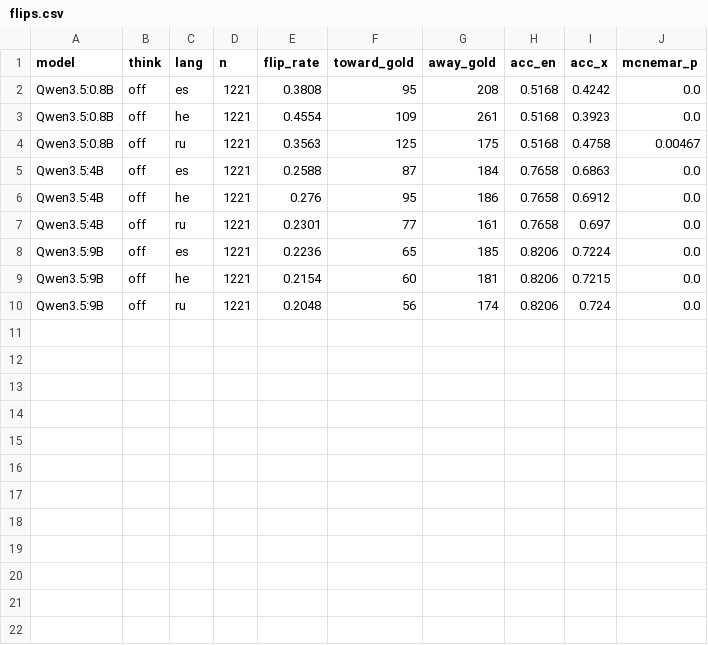
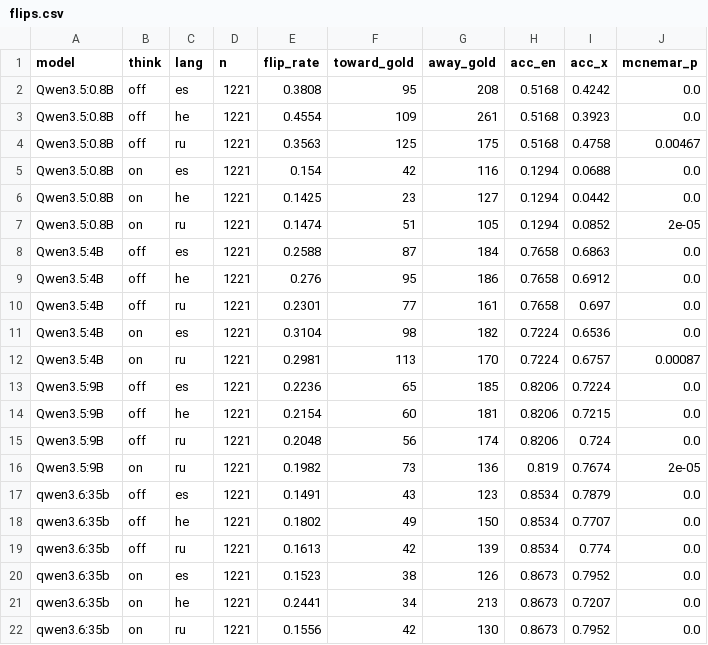
Before and after one commit to omereliy/CommonsenseQA-translation, a CSV file: results/flips.csv, drawn as a sheet.

```diff
--- a/results/flips.csv
+++ b/results/flips.csv
@@ -4,2 +4,5 @@ Qwen3.5:0.8B,off,he,1221,0.4554,109,261,0.5168,0.3923,0.0
 Qwen3.5:0.8B,off,ru,1221,0.3563,125,175,0.5168,0.4758,0.00467
+Qwen3.5:0.8B,on,es,1221,0.154,42,116,0.1294,0.0688,0.0
+Qwen3.5:0.8B,on,he,1221,0.1425,23,127,0.1294,0.0442,0.0
+Qwen3.5:0.8B,on,ru,1221,0.1474,51,105,0.1294,0.0852,2e-05
 Qwen3.5:4B,off,es,1221,0.2588,87,184,0.7658,0.6863,0.0
@@ -7,2 +10,4 @@ Qwen3.5:4B,off,he,1221,0.276,95,186,0.7658,0.6912,0.0
 Qwen3.5:4B,off,ru,1221,0.2301,77,161,0.7658,0.697,0.0
+Qwen3.5:4B,on,es,1221,0.3104,98,182,0.7224,0.6536,0.0
+Qwen3.5:4B,on,ru,1221,0.2981,113,170,0.7224,0.6757,0.00087
 Qwen3.5:9B,off,es,1221,0.2236,65,185,0.8206,0.7224,0.0
@@ -10 +15,8 @@ Qwen3.5:9B,off,he,1221,0.2154,60,181,0.8206,0.7215,0.0
 Qwen3.5:9B,off,ru,1221,0.2048,56,174,0.8206,0.724,0.0
+Qwen3.5:9B,on,ru,1221,0.1982,73,136,0.819,0.7674,2e-05
+qwen3.6:35b,off,es,1221,0.1491,43,123,0.8534,0.7879,0.0
+qwen3.6:35b,off,he,1221,0.1802,49,150,0.8534,0.7707,0.0
+qwen3.6:35b,off,ru,1221,0.1613,42,139,0.8534,0.774,0.0
+qwen3.6:35b,on,es,1221,0.1523,38,126,0.8673,0.7952,0.0
+qwen3.6:35b,on,he,1221,0.2441,34,213,0.8673,0.7207,0.0
+qwen3.6:35b,on,ru,1221,0.1556,42,130,0.8673,0.7952,0.0
```
Also changed, not shown: results/summary.csv.
